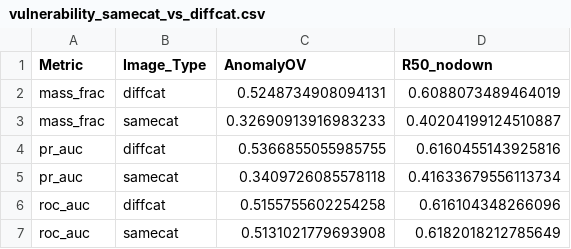
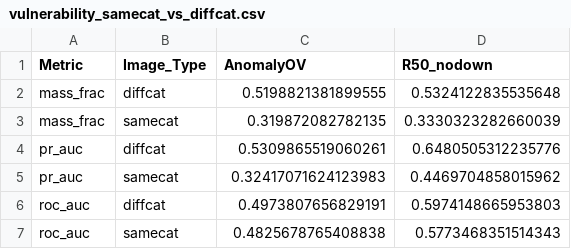
Before and after one commit to bacobax/adversarial_sensitivity_project, a CSV file: detectors/analysis_results/tables/vulnerability_samecat_vs_diffcat.csv, drawn as a sheet.

Commit message:
Fixed analysis results

```diff
--- a/detectors/analysis_results/tables/vulnerability_samecat_vs_diffcat.csv
+++ b/detectors/analysis_results/tables/vulnerability_samecat_vs_diffcat.csv
@@ -1,7 +1,7 @@
 Metric,Image_Type,AnomalyOV,R50_nodown
-mass_frac,diffcat,0.5248734908094131,0.6088073489464019
-mass_frac,samecat,0.32690913916983233,0.40204199124510887
-pr_auc,diffcat,0.5366855055985755,0.6160455143925816
-pr_auc,samecat,0.3409726085578118,0.41633679556113734
-roc_auc,diffcat,0.5155755602254258,0.616104348266096
-roc_auc,samecat,0.5131021779693908,0.6182018212785649
+mass_frac,diffcat,0.5198821381899555,0.5324122835535648
+mass_frac,samecat,0.319872082782135,0.3330323282660039
+pr_auc,diffcat,0.5309865519060261,0.6480505312235776
+pr_auc,samecat,0.32417071624123983,0.4469704858015962
+roc_auc,diffcat,0.4973807656829191,0.5974148665953803
+roc_auc,samecat,0.4825678765408838,0.5773468351514343
```
Also changed, not shown: detectors/analysis_results/tables/aggregated_vulnerability.csv, detectors/analysis_results/tables/explanation_samecat_vs_diffcat.csv, 7 other files.
